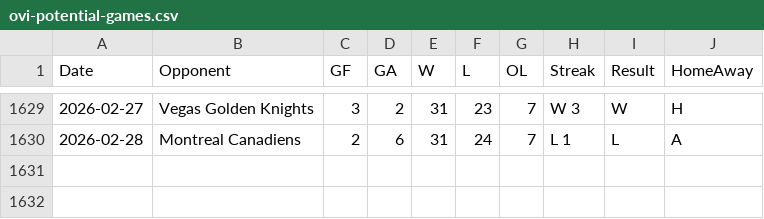
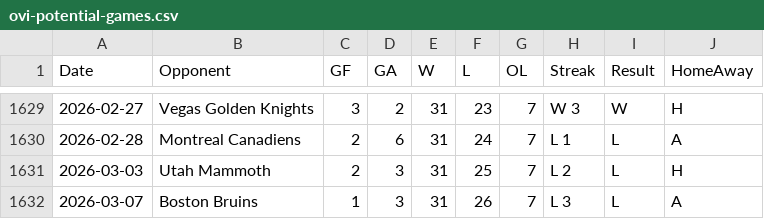
Before and after one commit to jeffreyz374/Ovi-Gretzky-Comparison-Project, a CSV file: Data/ovi-potential-games.csv, drawn as a sheet; only a part is shown, gaps mark what is left out; the diff names each change by its address in the sheet, - before the commit and + after, or states it on an @@ line.

Commit message:
added games for Mar 3rd and Mar 7th, also changed Utah Hockey Club abbreviation to UTAHC to avoid conflict with Utah Mammoth abbreviation of UTA

```diff
--- a/Data/ovi-potential-games.csv
+++ b/Data/ovi-potential-games.csv
+row 1631: 2026-03-03 | Utah Mammoth | 2 | 3 | 31 | 25 | 7 | L 2 | L | H
+row 1632: 2026-03-07 | Boston Bruins | 1 | 3 | 31 | 26 | 7 | L 3 | L | A
```
Also changed, not shown: Data/name-table.csv, Data/ovi-data.csv, 1 other file.
